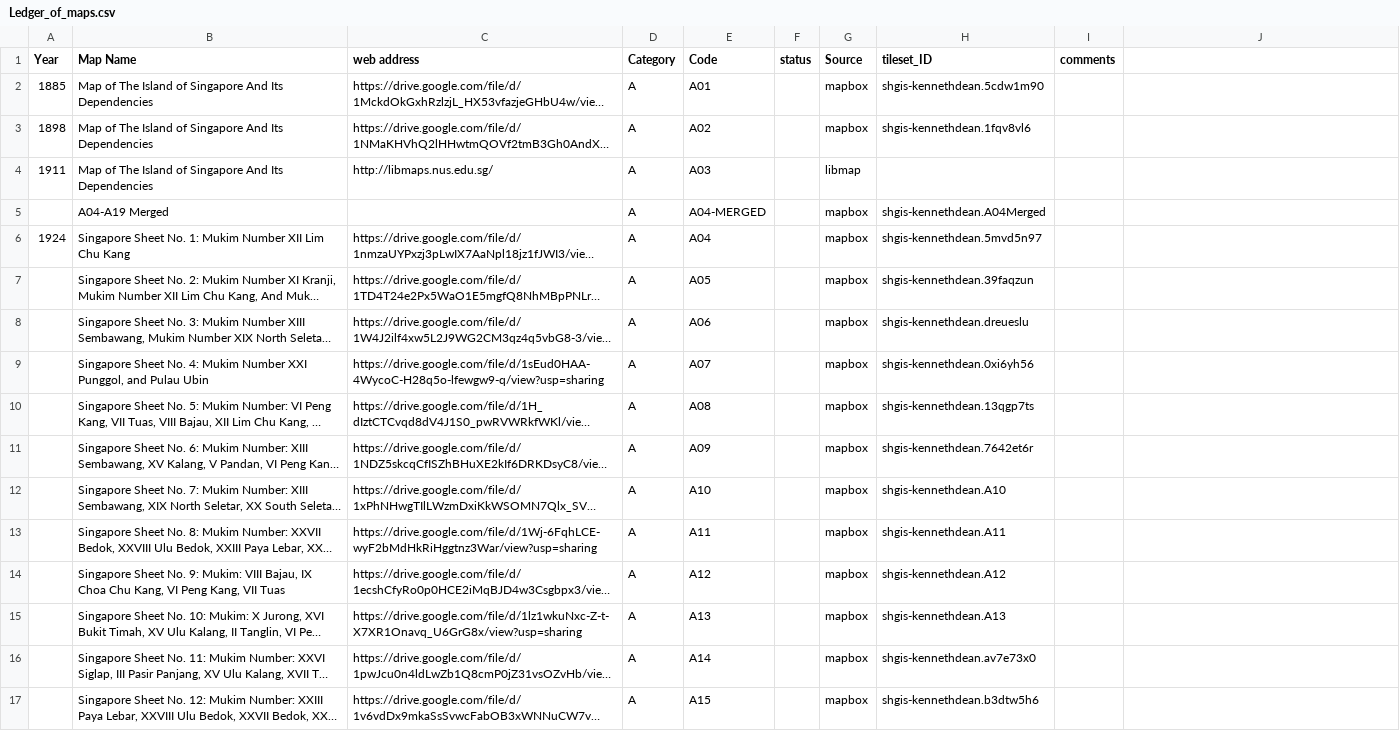
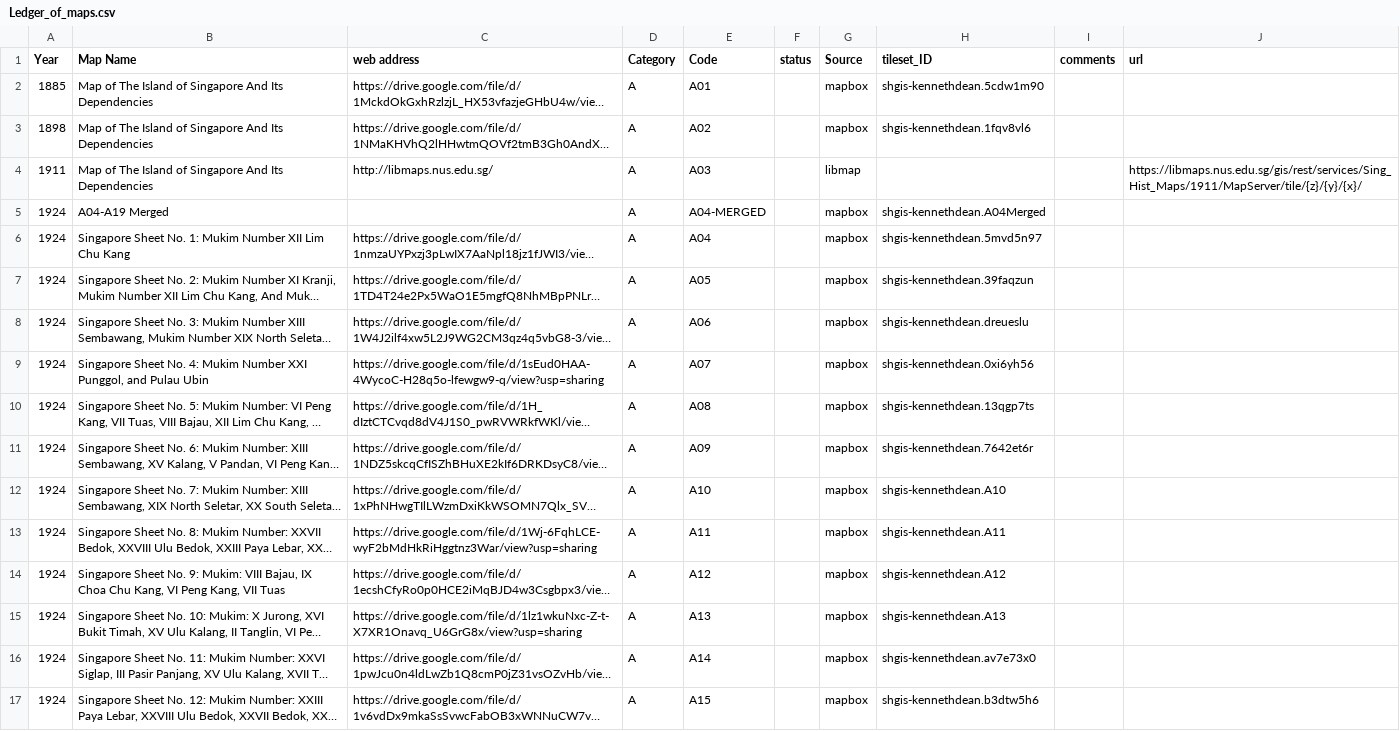
Before and after one commit to shgis-a/eco_map, a CSV file: csv/Ledger_of_maps.csv, drawn as a sheet; only a part is shown; long unchanged cells end in …; the diff covers the shown part only; the diff names each change by its address in the sheet, - before the commit and + after, or states it on an @@ line.

```diff
--- a/csv/Ledger_of_maps.csv
+++ b/csv/Ledger_of_maps.csv
-J1: (empty)
+J1: url
-J4 (url): (empty)
+J4 (url): https://libmaps.nus.edu.sg/gis/rest/services/Sing_Hist_Maps/1911/MapServer/tile/{z}/{y}/{x}/
-A5 (Year): (empty)
+A5 (Year): 1924
-A7:A17 (Year): (empty)
+A7:A17 (Year): 1924
```
Also changed, not shown: 2 added rows, 2 removed rows, 1 moved row and 47 edited cells elsewhere in this file, 10 other files.
